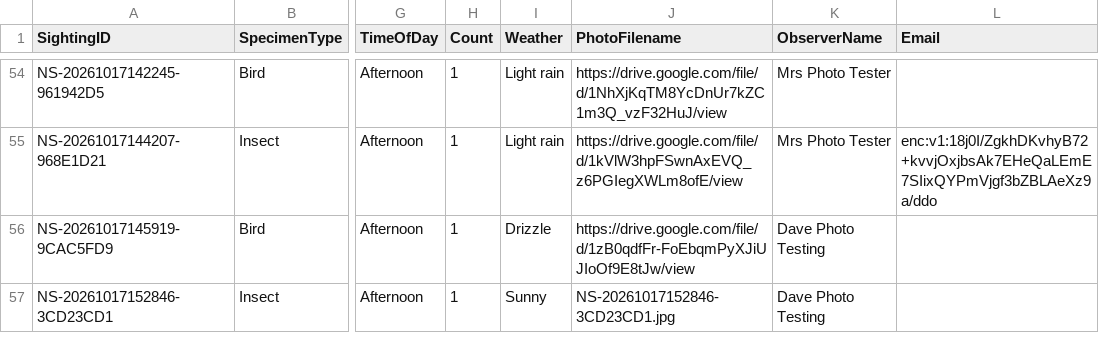
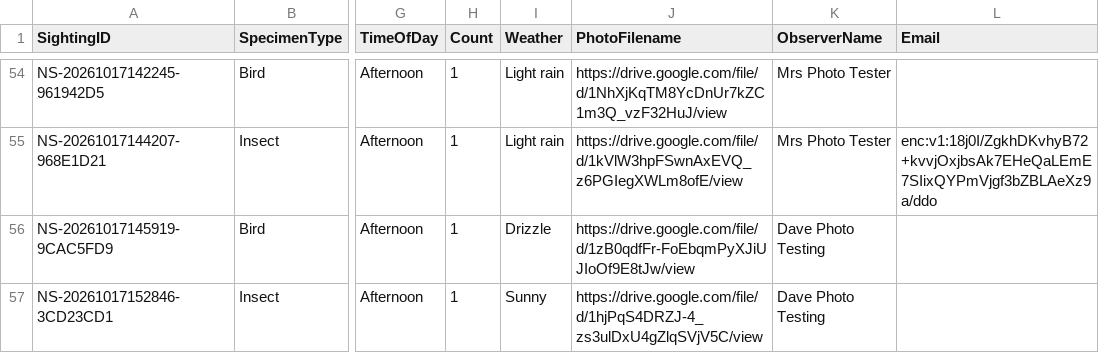
Before and after one commit to davidaitchison13/Nature-Soham, a CSV file: Database.csv, drawn as a sheet; only a part is shown, gaps mark what is left out; the diff names each change by its address in the sheet, - before the commit and + after, or states it on an @@ line.

```diff
--- a/Database.csv
+++ b/Database.csv
-J57 (PhotoFilename): NS-20261017152846-3CD23CD1.jpg
+J57 (PhotoFilename): https://drive.google.com/file/d/1hjPqS4DRZJ-4_zs3ulDxU4gZlqSVjV5C/view
```
